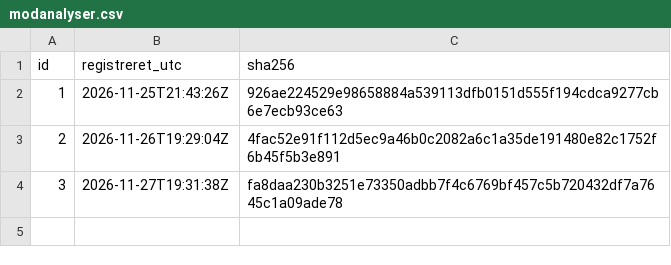
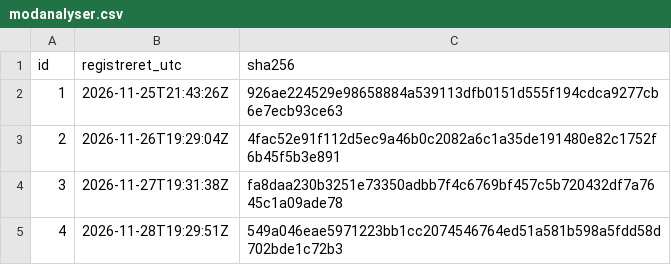
Before and after one commit to bjering25-ship-it/regulaer-usa-fingeraftryk, a CSV file: modanalyser.csv, drawn as a sheet.

Commit message:
Modanalyse 4: SHOE (forslag 7)

```diff
--- a/modanalyser.csv
+++ b/modanalyser.csv
@@ -4 +4,2 @@ id,registreret_utc,sha256
 3,2026-11-27T19:31:38Z,fa8daa230b3251e73350adbb7f4c6769bf457c5b720432df7a7645c1a09ade78
+4,2026-11-28T19:29:51Z,549a046eae5971223bb1cc2074546764ed51a581b598a5fdd58d702bde1c72b3
```
